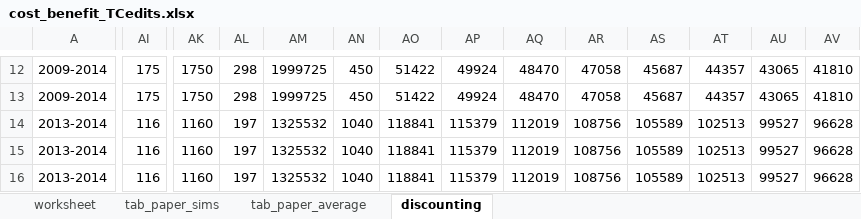
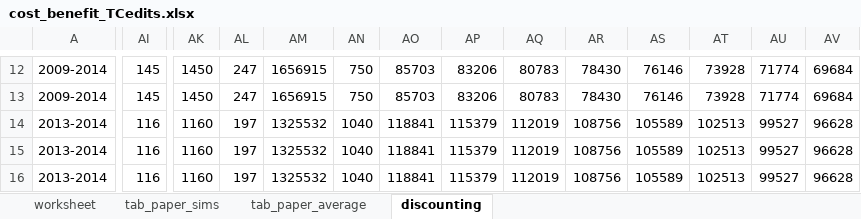
Before and after one commit to jmarshallnz/measles, an Excel workbook: cost_benefit_TCedits.xlsx, sheet discounting, drawn as a sheet; only a part is shown, gaps mark what is left out; values as stored, in another font and other column widths than the file's, no borders; the diff covers the shown part only; the diff names each change by its address in the sheet, - before the commit and + after, or states it on an @@ line.

```diff
--- a/cost_benefit_TCedits.xlsx (sheet discounting)
+++ b/cost_benefit_TCedits.xlsx (sheet discounting)
-AI12:AI13: 175
+AI12:AI13: 145
-AK12:AK13: 1750
+AK12:AK13: 1450
-AL12:AL13: 298
+AL12:AL13: 247
-AM12:AM13: 1999725
+AM12:AM13: 1656915
-AN12:AN13: 450
+AN12:AN13: 750
-AO12:AO13: 51422
+AO12:AO13: 85703
-AP12:AP13: 49924
+AP12:AP13: 83206
-AQ12:AQ13: 48470
+AQ12:AQ13: 80783
-AR12:AR13: 47058
+AR12:AR13: 78430
-AS12:AS13: 45687
+AS12:AS13: 76146
-AT12:AT13: 44357
+AT12:AT13: 73928
-AU12:AU13: 43065
+AU12:AU13: 71774
-AV12:AV13: 41810
+AV12:AV13: 69684
```
Also changed, not shown: 73 edited cells elsewhere in this sheet, 20 other files.
